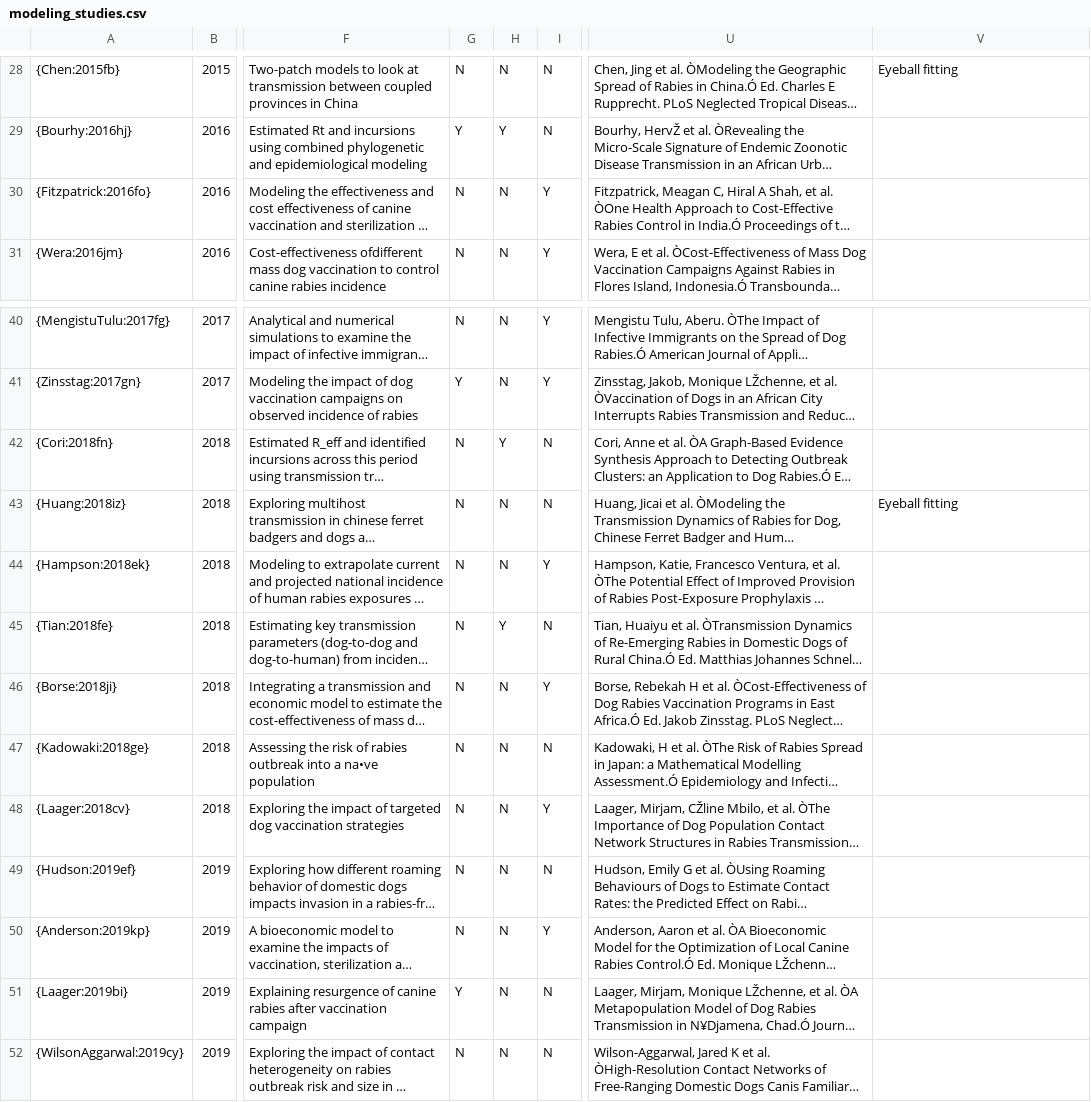
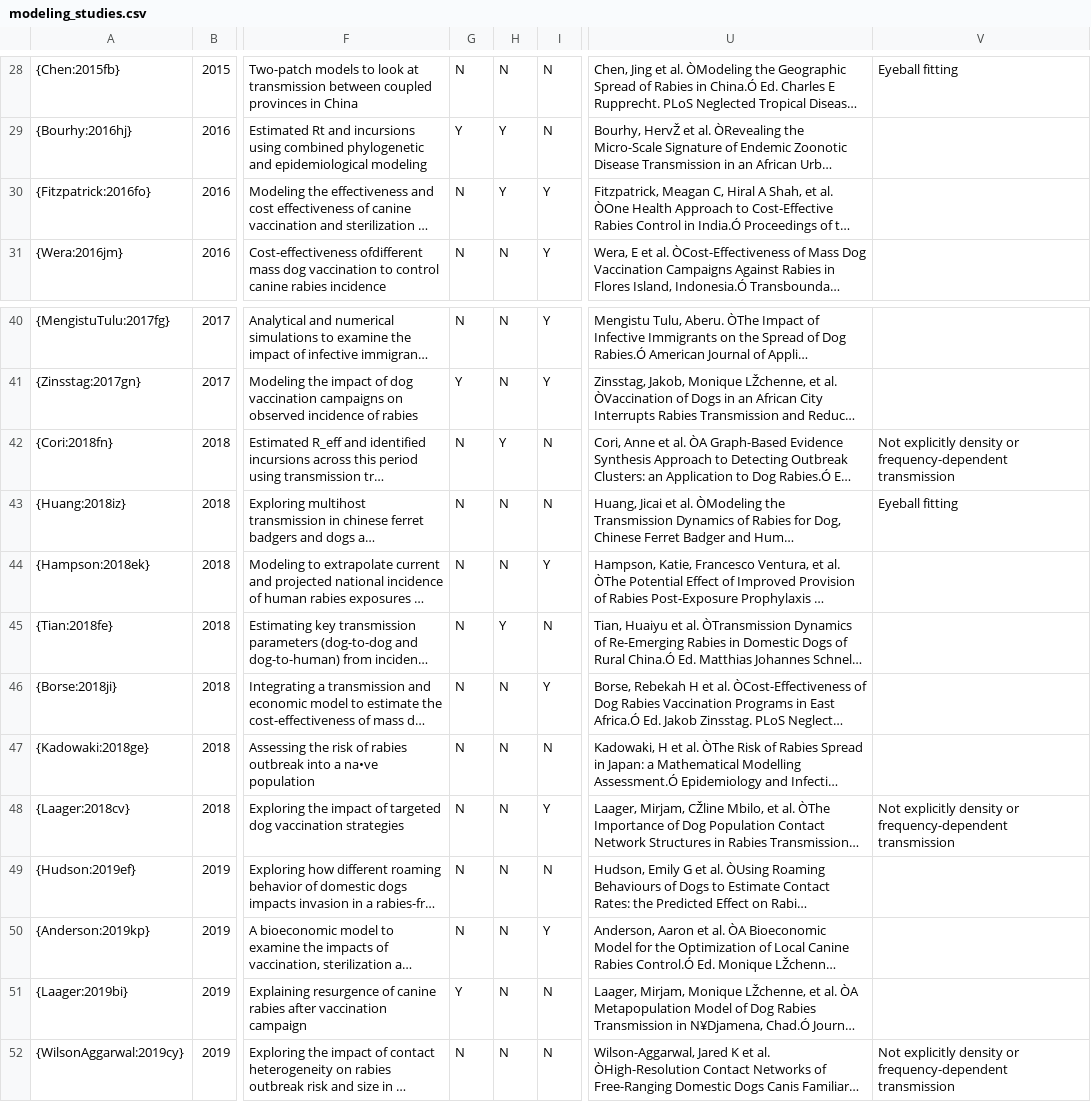
Before and after one commit to mrajeev08/ModelingChapter, a CSV file: data/modeling_studies.csv, drawn as a sheet; only a part is shown, gaps mark what is left out; long unchanged cells end in …; the diff covers the shown part only; the diff names each change by its address in the sheet, - before the commit and + after, or states it on an @@ line.

```diff
--- a/data/modeling_studies.csv
+++ b/data/modeling_studies.csv
-H30: N
+H30: Y
-V42: (empty)
+V42: Not explicitly density or frequency-dependent transmission
-V48: (empty)
+V48: Not explicitly density or frequency-dependent transmission
-V52: (empty)
+V52: Not explicitly density or frequency-dependent transmission
```
Also changed, not shown: 13 edited cells elsewhere in this file.
